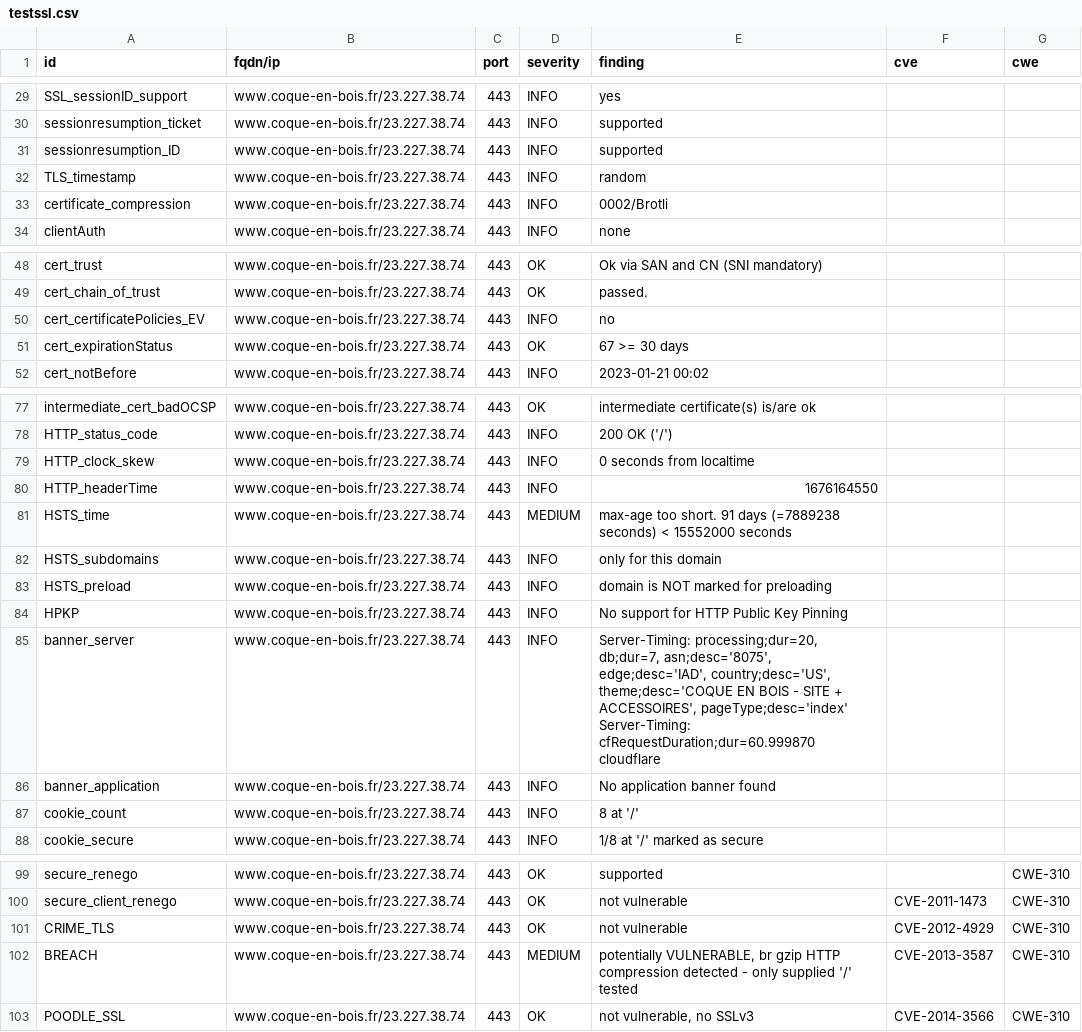
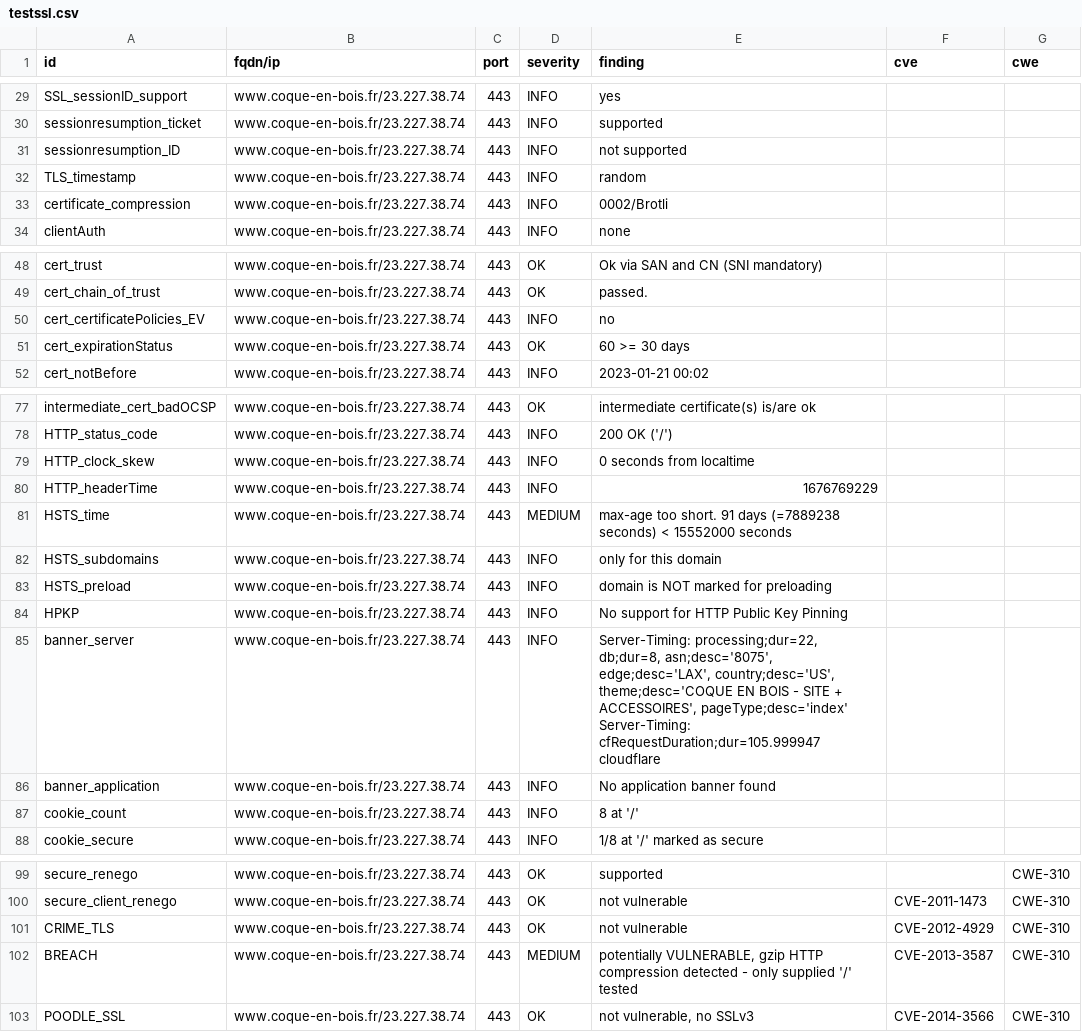
Before and after one commit to touffies/402web-dashboard, a CSV file: results/aHR0cHM6Ly93d3cuY29xdWUtZW4tYm9pcy5mcg==/testssl.csv, drawn as a sheet; only a part is shown, gaps mark what is left out.

Commit message:
update: https://www.coque-en-bois.fr

```diff
--- a/results/aHR0cHM6Ly93d3cuY29xdWUtZW4tYm9pcy5mcg==/testssl.csv
+++ b/results/aHR0cHM6Ly93d3cuY29xdWUtZW4tYm9pcy5mcg==/testssl.csv
@@ -30,3 +30,3 @@
 "sessionresumption_ticket","www.coque-en-bois.fr/23.227.38.74","443","INFO","supported","",""
-"sessionresumption_ID","www.coque-en-bois.fr/23.227.38.74","443","INFO","supported","",""
+"sessionresumption_ID","www.coque-en-bois.fr/23.227.38.74","443","INFO","not supported","",""
 "TLS_timestamp","www.coque-en-bois.fr/23.227.38.74","443","INFO","random","",""
@@ -50,3 +50,3 @@
 "cert_certificatePolicies_EV","www.coque-en-bois.fr/23.227.38.74","443","INFO","no","",""
-"cert_expirationStatus","www.coque-en-bois.fr/23.227.38.74","443","OK","67 >= 30 days","",""
+"cert_expirationStatus","www.coque-en-bois.fr/23.227.38.74","443","OK","60 >= 30 days","",""
 "cert_notBefore","www.coque-en-bois.fr/23.227.38.74","443","INFO","2023-01-21 00:02","",""
@@ -79,3 +79,3 @@
 "HTTP_clock_skew","www.coque-en-bois.fr/23.227.38.74","443","INFO","0 seconds from localtime","",""
-"HTTP_headerTime","www.coque-en-bois.fr/23.227.38.74","443","INFO","1676164550","",""
+"HTTP_headerTime","www.coque-en-bois.fr/23.227.38.74","443","INFO","1676769229","",""
 "HSTS_time","www.coque-en-bois.fr/23.227.38.74","443","MEDIUM","max-age too short. 91 days (=7889238 seconds) < 15552000 seconds","",""
@@ -84,3 +84,3 @@
 "HPKP","www.coque-en-bois.fr/23.227.38.74","443","INFO","No support for HTTP Public Key Pinning","",""
-"banner_server","www.coque-en-bois.fr/23.227.38.74","443","INFO","Server-Timing: processing;dur=20, db;dur=7, asn;desc='8075', edge;desc='IAD', country;desc='US', theme;desc='COQUE EN BOIS - SITE + ACCESSOIRES', pageType;desc='index' Server-Timing: cfRequestDuration;dur=60.999870 cloudflare","",""
+"banner_server","www.coque-en-bois.fr/23.227.38.74","443","INFO","Server-Timing: processing;dur=22, db;dur=8, asn;desc='8075', edge;desc='LAX', country;desc='US', theme;desc='COQUE EN BOIS - SITE + ACCESSOIRES', pageType;desc='index' Server-Timing: cfRequestDuration;dur=105.999947 cloudflare","",""
 "banner_application","www.coque-en-bois.fr/23.227.38.74","443","INFO","No application banner found","",""
@@ -101,3 +101,3 @@
 "CRIME_TLS","www.coque-en-bois.fr/23.227.38.74","443","OK","not vulnerable","CVE-2012-4929","CWE-310"
-"BREACH","www.coque-en-bois.fr/23.227.38.74","443","MEDIUM","potentially VULNERABLE, br gzip HTTP compression detected  - only supplied '/' tested","CVE-2013-3587","CWE-310"
+"BREACH","www.coque-en-bois.fr/23.227.38.74","443","MEDIUM","potentially VULNERABLE, gzip HTTP compression detected  - only supplied '/' tested","CVE-2013-3587","CWE-310"
 "POODLE_SSL","www.coque-en-bois.fr/23.227.38.74","443","OK","not vulnerable, no SSLv3","CVE-2014-3566","CWE-310"
```
Also changed, not shown: 11 other files.
